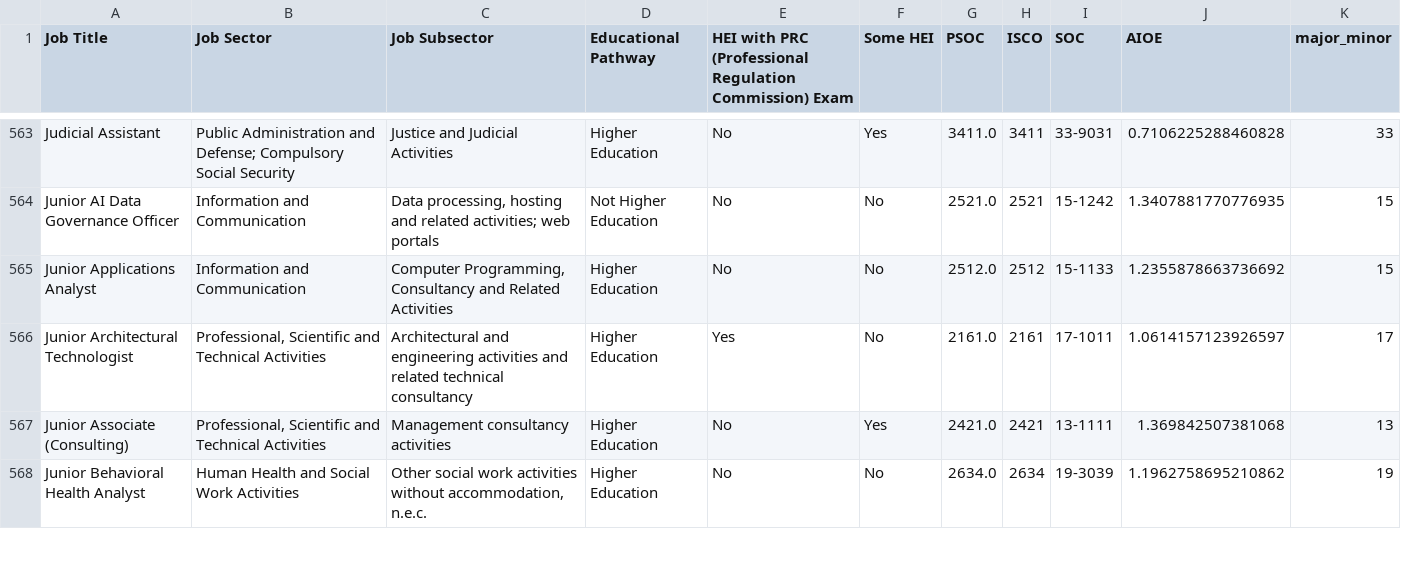
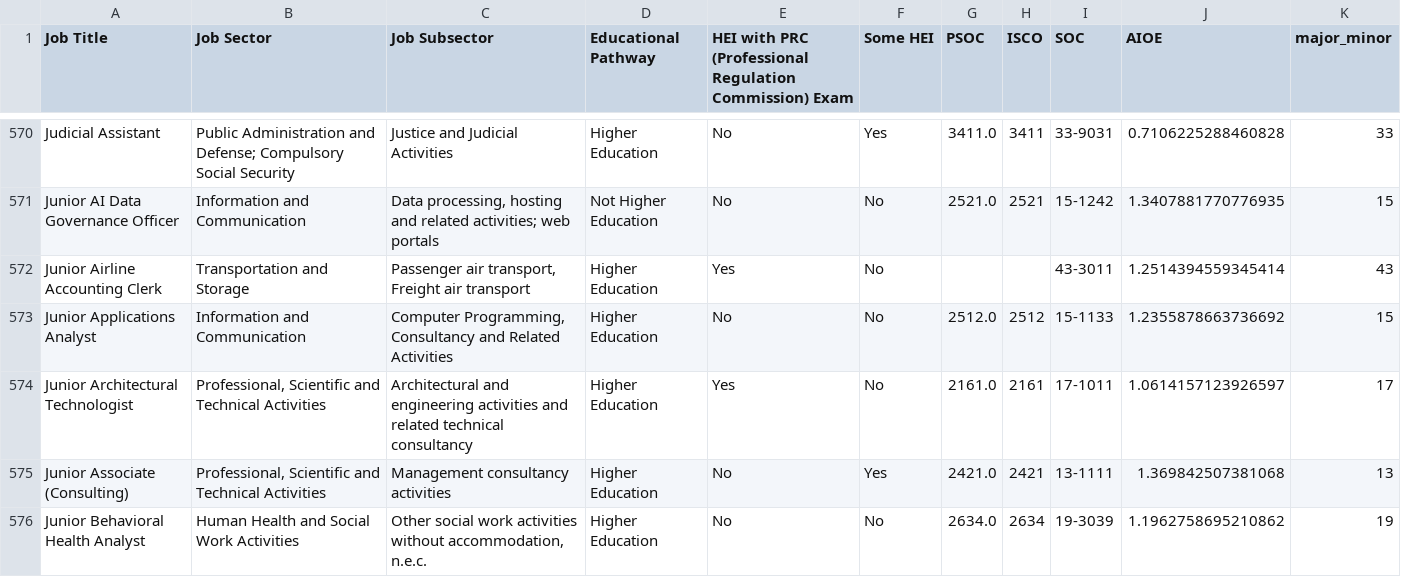
Before and after one commit to BSDSBA-JF/wadwani_intern, a CSV file: 01_mca_job_list/WorldBank/2_soc_aioe/soc_aioe.csv, drawn as a sheet; only a part is shown, gaps mark what is left out; the diff covers the shown part only; the diff names each change by its address in the sheet, - before the commit and + after, or states it on an @@ line.

```diff
--- a/01_mca_job_list/WorldBank/2_soc_aioe/soc_aioe.csv
+++ b/01_mca_job_list/WorldBank/2_soc_aioe/soc_aioe.csv
+row 572: Junior Airline Accounting Clerk | Transportation and Storage | Passenger air transport, Freight air transport | Higher Education | Yes | No |  |  | 43-3011 | 1.2514394559345414 | 43
```
Also changed, not shown: 14 added rows and 46 edited cells elsewhere in this file, 01_mca_job_list/WorldBank/1_crosswalk_mca_soc/mca_soc.csv, 01_mca_job_list/WorldBank/3_soc_comple/soc_comple.csv, 12 other files.
